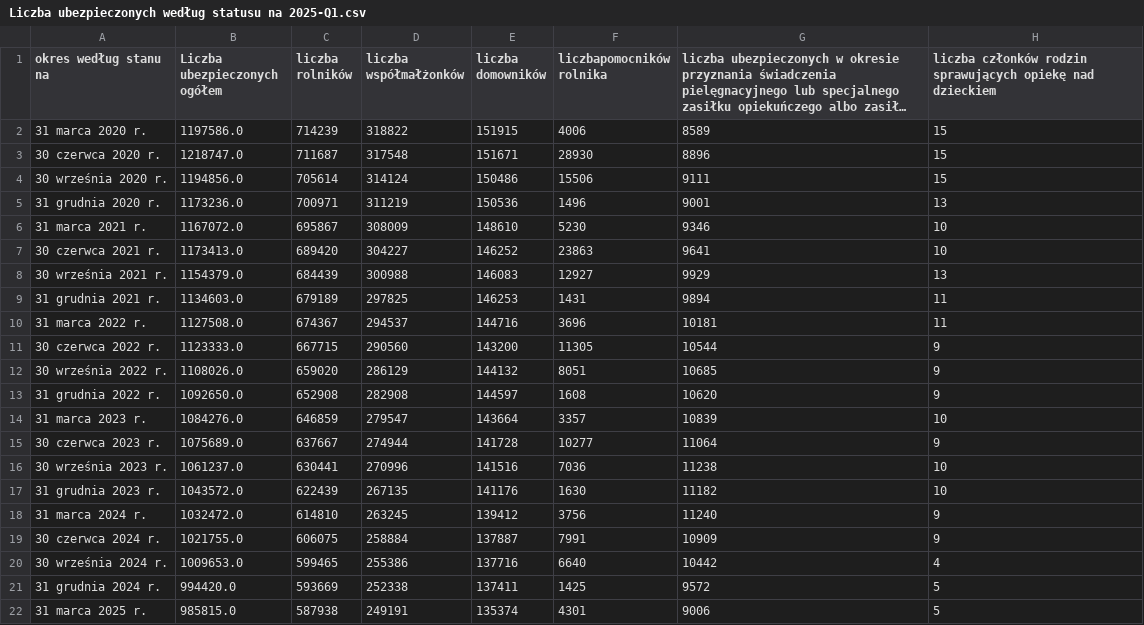
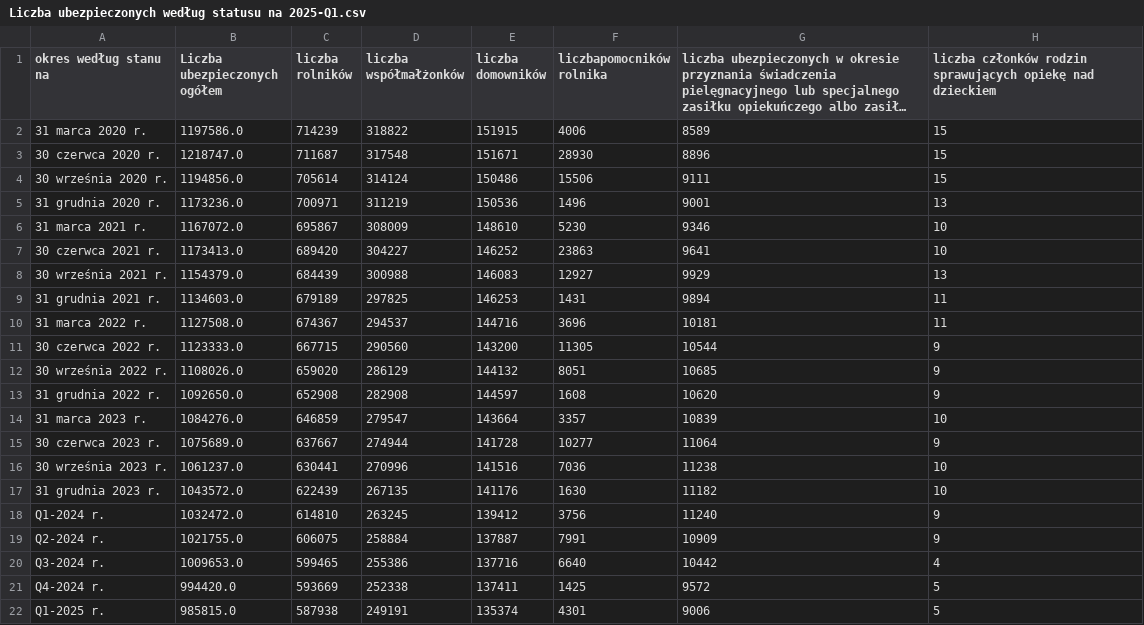
Before and after one commit to barbwozn/KRUS-data-, a CSV file: dane_excel_kwartalne/Liczba ubezpieczonych według statusu na 2025-Q1.csv, drawn as a sheet; long unchanged cells end in …; the diff names each change by its address in the sheet, - before the commit and + after, or states it on an @@ line.

Commit message:
Update Liczba ubezpieczonych według statusu na 2025-Q1.csv

```diff
--- a/dane_excel_kwartalne/Liczba ubezpieczonych według statusu na 2025-Q1.csv
+++ b/dane_excel_kwartalne/Liczba ubezpieczonych według statusu na 2025-Q1.csv
-A18 (okres według stanu na): 31 marca 2024 r.
+A18 (okres według stanu na): Q1-2024 r.
-A19 (okres według stanu na): 30 czerwca 2024 r.
+A19 (okres według stanu na): Q2-2024 r.
-A20 (okres według stanu na): 30 września 2024 r.
+A20 (okres według stanu na): Q3-2024 r.
-A21 (okres według stanu na): 31 grudnia 2024 r.
+A21 (okres według stanu na): Q4-2024 r.
-A22 (okres według stanu na): 31 marca 2025 r.
+A22 (okres według stanu na): Q1-2025 r.
```
